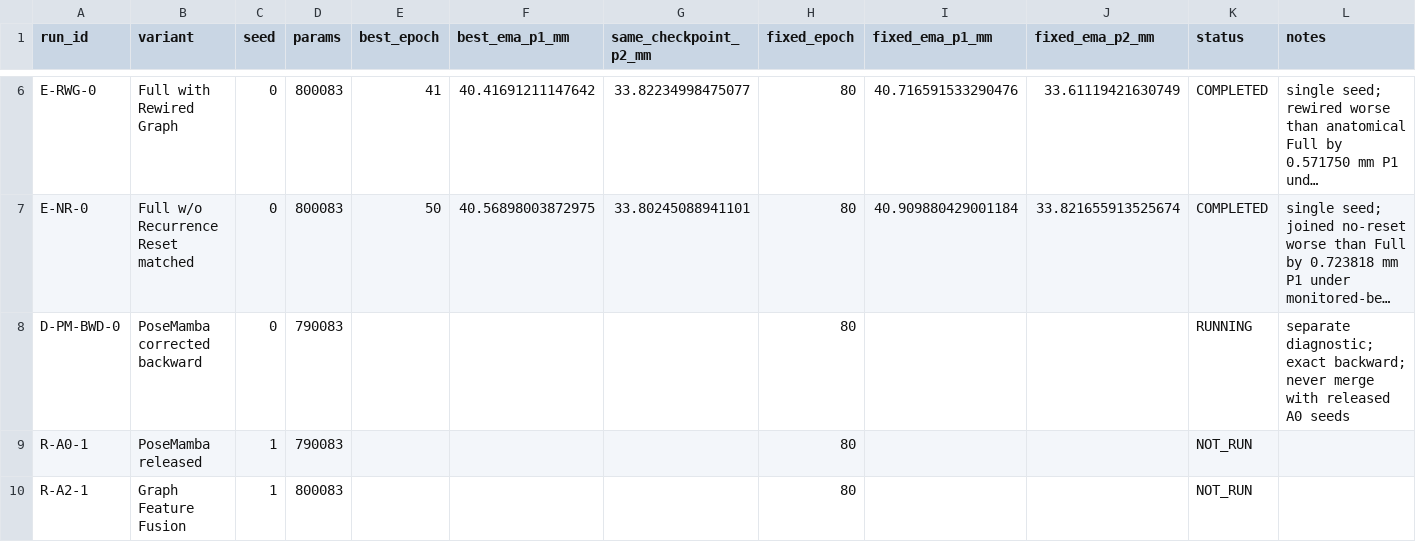
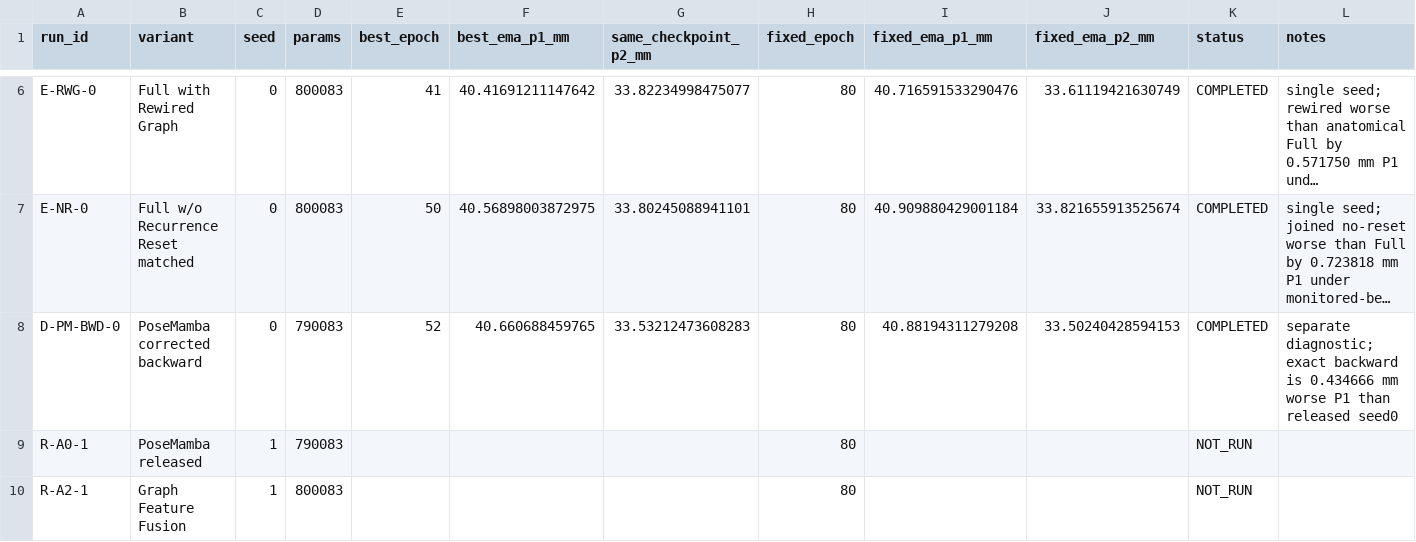
Before and after one commit to Fubuyunhua/GraphConditionedPoseMamba, a CSV file: .experiments/paper_remaining_evidence/results.csv, drawn as a sheet; only a part is shown, gaps mark what is left out; long unchanged cells end in …; the diff names each change by its address in the sheet, - before the commit and + after, or states it on an @@ line.

Commit message:
complete corrected A0 diagnostic and sync MPI epoch 13

```diff
--- a/.experiments/paper_remaining_evidence/results.csv
+++ b/.experiments/paper_remaining_evidence/results.csv
-E8 (best_epoch): (empty)
+E8 (best_epoch): 52
-F8 (best_ema_p1_mm): (empty)
+F8 (best_ema_p1_mm): 40.660688459765
-G8 (same_checkpoint_p2_mm): (empty)
+G8 (same_checkpoint_p2_mm): 33.53212473608283
-I8 (fixed_ema_p1_mm): (empty)
+I8 (fixed_ema_p1_mm): 40.88194311279208
-J8 (fixed_ema_p2_mm): (empty)
+J8 (fixed_ema_p2_mm): 33.50240428594153
-K8 (status): RUNNING
+K8 (status): COMPLETED
-L8 (notes): …diagnostic; exact backward; never merge with released A0 seeds
+L8 (notes): …diagnostic; exact backward is 0.434666 mm worse P1 than released seed0
```
Also changed, not shown: .experiments/paper_remaining_evidence/experiment_registry.csv, 9 other files.
